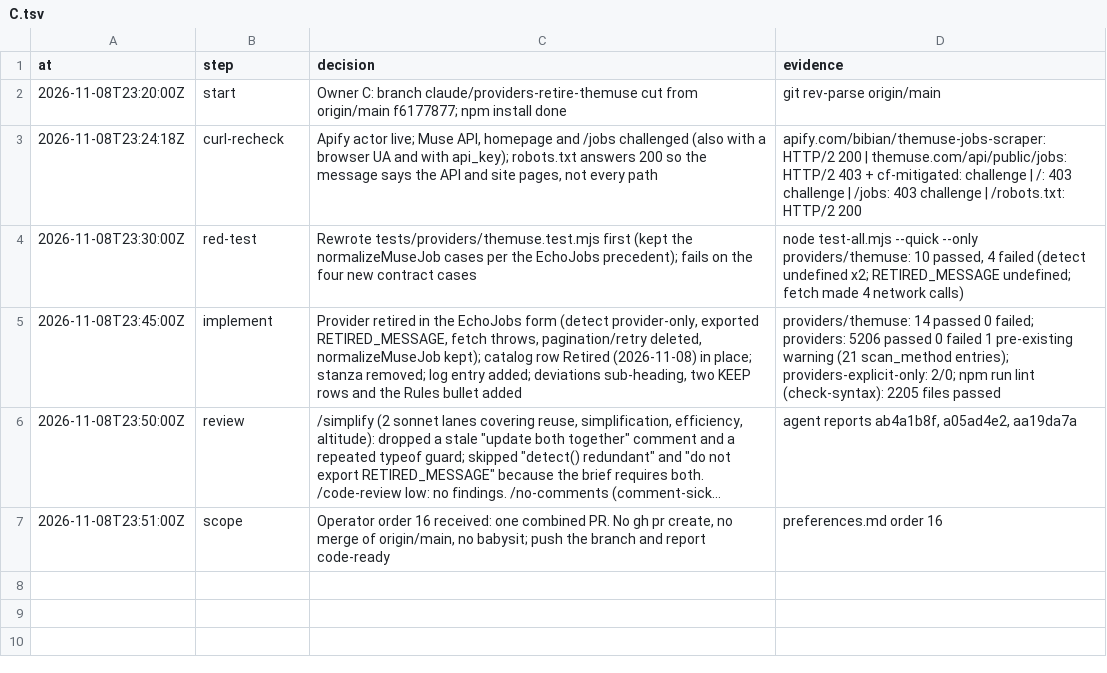
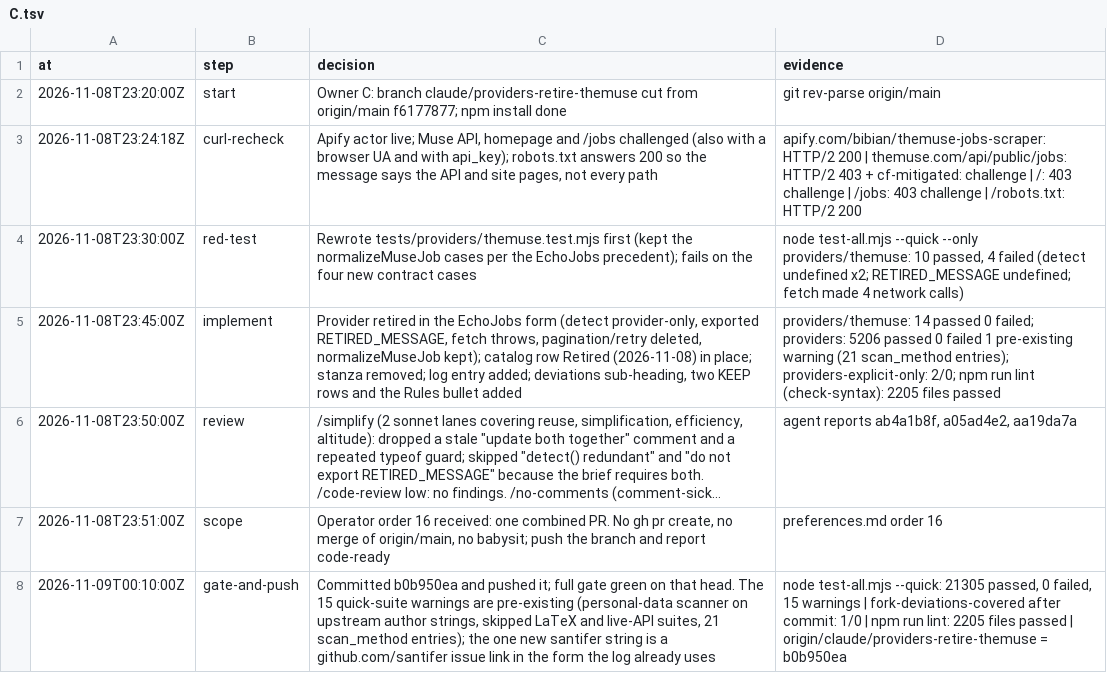
Before and after one commit to jrmatherly/career-ops, a TSV file: docs/superpowers/research/2026-11-08-providers/owners/C.tsv, drawn as a sheet; long unchanged cells end in …; the diff names each change by its address in the sheet, - before the commit and + after, or states it on an @@ line.

```diff
--- a/docs/superpowers/research/2026-11-08-providers/owners/C.tsv
+++ b/docs/superpowers/research/2026-11-08-providers/owners/C.tsv
+row 8: 2026-11-09T00:10:00Z | gate-and-push | Committed b0b950ea and pushed it; full gate green on that head. The 15 quick-suite warnings are pre-existing (personal-data scanner on upstream author strings, skipped LaTeX and live-API suites, 21 scan_method entries); the one new santifer string is a github.com/santifer issue link in the form the log already uses | node test-all.mjs --quick: 21305 passed, 0 failed, 15 warnings | fork-deviations-covered after commit: 1/0 | npm run lint: 2205 files passed | origin/claude/providers-retire-themuse = b0b950ea
```
